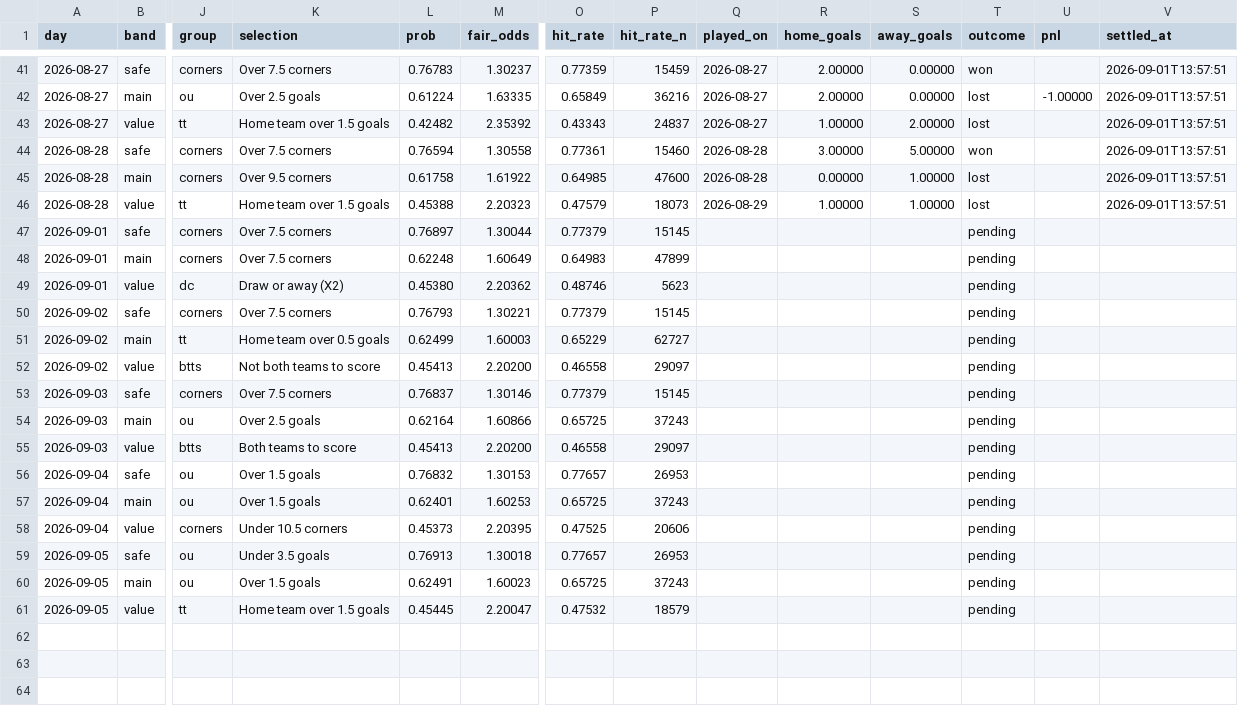
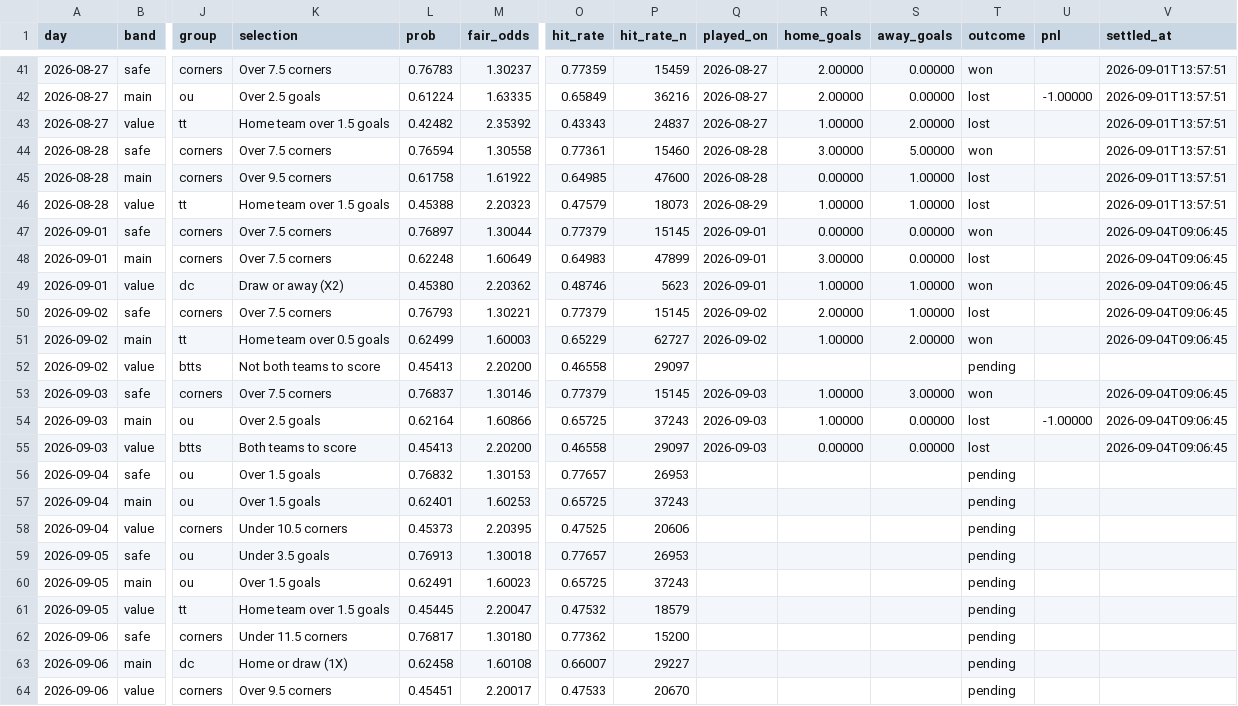
Before and after one commit to footballbettingh/football-hub, a CSV file: data/best_picks.csv, drawn as a sheet; only a part is shown, gaps mark what is left out; rows hold the shown columns only; the diff names each change by its address in the sheet, - before the commit and + after, or states it on an @@ line.

```diff
--- a/data/best_picks.csv
+++ b/data/best_picks.csv
-Q47:Q49 (played_on): (empty)
+Q47:Q49 (played_on): 2026-09-01
-R47 (home_goals): (empty)
+R47 (home_goals): 0.00000
-S47:S48 (away_goals): (empty)
+S47:S48 (away_goals): 0.00000
-T47 (outcome): pending
+T47 (outcome): won
-V47:V51 (settled_at): (empty)
+V47:V51 (settled_at): 2026-09-04T09:06:45
-R48 (home_goals): (empty)
+R48 (home_goals): 3.00000
-T48 (outcome): pending
+T48 (outcome): lost
-R49 (home_goals): (empty)
+R49 (home_goals): 1.00000
-S49:S50 (away_goals): (empty)
+S49:S50 (away_goals): 1.00000
-T49 (outcome): pending
+T49 (outcome): won
-Q50:Q51 (played_on): (empty)
+Q50:Q51 (played_on): 2026-09-02
-R50 (home_goals): (empty)
+R50 (home_goals): 2.00000
-T50 (outcome): pending
+T50 (outcome): lost
-R51 (home_goals): (empty)
+R51 (home_goals): 1.00000
-S51 (away_goals): (empty)
+S51 (away_goals): 2.00000
-T51 (outcome): pending
+T51 (outcome): won
-Q53:Q55 (played_on): (empty)
+Q53:Q55 (played_on): 2026-09-03
-R53:R54 (home_goals): (empty)
+R53:R54 (home_goals): 1.00000
-S53 (away_goals): (empty)
+S53 (away_goals): 3.00000
-T53 (outcome): pending
+T53 (outcome): won
-V53:V55 (settled_at): (empty)
+V53:V55 (settled_at): 2026-09-04T09:06:45
-S54:S55 (away_goals): (empty)
+S54:S55 (away_goals): 0.00000
-T54:T55 (outcome): pending
+T54:T55 (outcome): lost
-U54 (pnl): (empty)
+U54 (pnl): -1.00000
-R55 (home_goals): (empty)
+R55 (home_goals): 0.00000
+row 62: 2026-09-06 | safe | corners | Under 11.5 corners | 0.76817 | 1.30180 | 0.77362 | 15200 |  |  |  | pending
+row 63: 2026-09-06 | main | dc | Home or draw (1X) | 0.62458 | 1.60108 | 0.66007 | 29227 |  |  |  | pending
+row 64: 2026-09-06 | value | corners | Over 9.5 corners | 0.45451 | 2.20017 | 0.47533 | 20670 |  |  |  | pending
```
Also changed, not shown: data/best_accas.csv.
